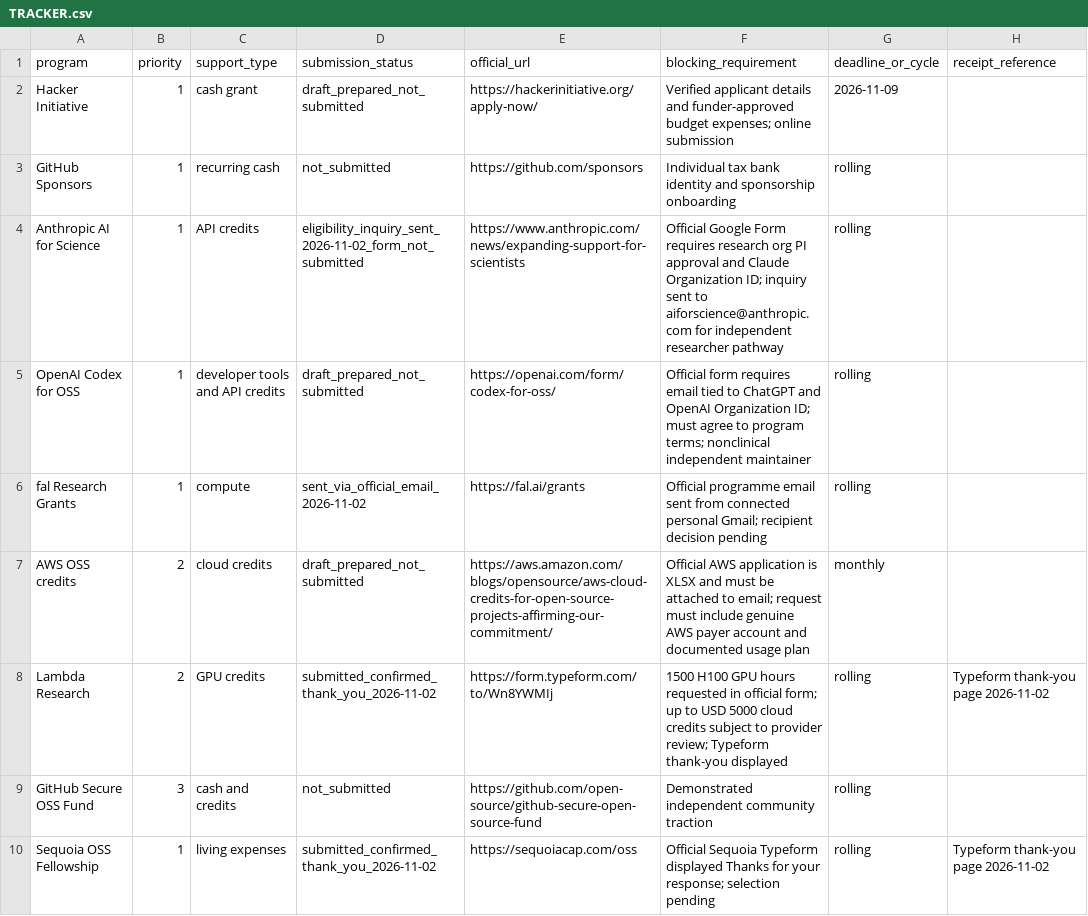
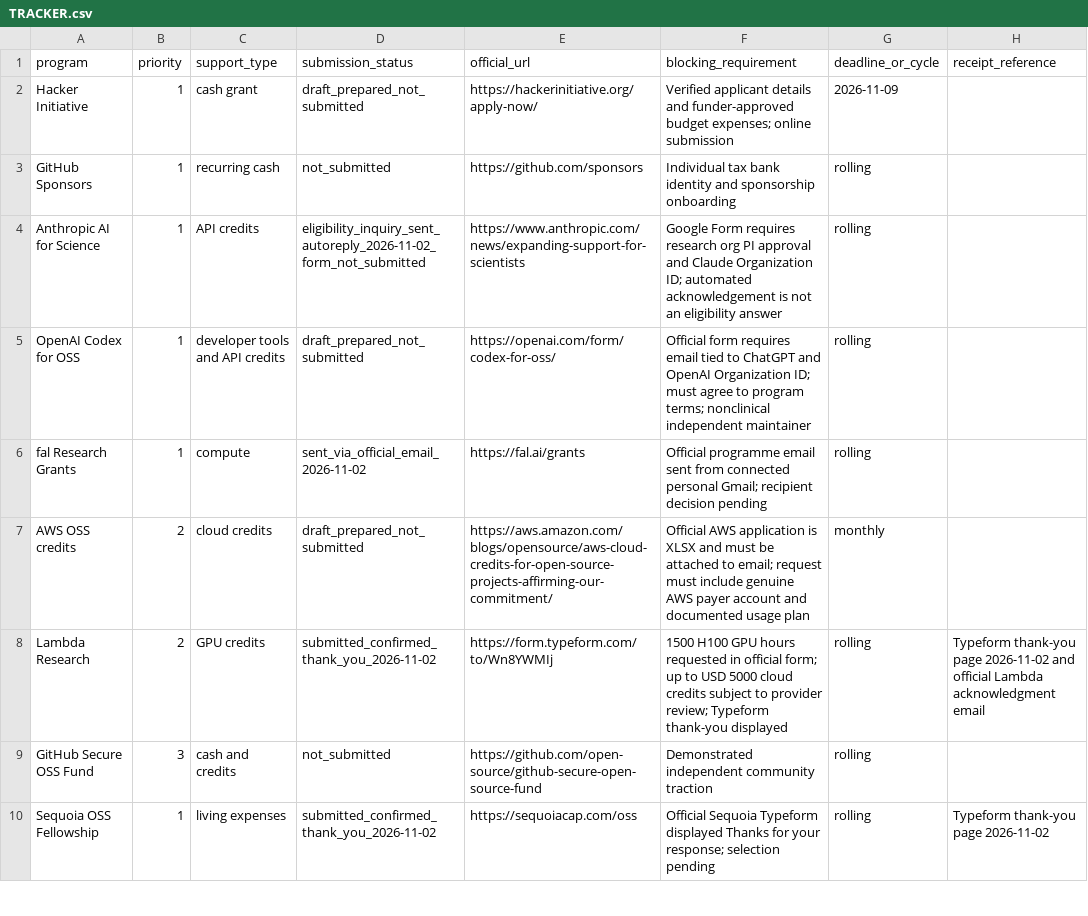
Before and after one commit to AbdulazizShehri/MedScale, a CSV file: docs/funding/TRACKER.csv, drawn as a sheet; only a part is shown.

Commit message:
docs(funding): link Lambda acknowledgment evidence and clarify Anthropic auto-reply

```diff
--- a/docs/funding/TRACKER.csv
+++ b/docs/funding/TRACKER.csv
@@ -3,3 +3,3 @@ Hacker Initiative,1,cash grant,draft_prepared_not_submitted,https://hackerinitia
 GitHub Sponsors,1,recurring cash,not_submitted,https://github.com/sponsors,Individual tax bank identity and sponsorship onboarding,rolling,
-Anthropic AI for Science,1,API credits,eligibility_inquiry_sent_2026-11-02_form_not_submitted,https://www.anthropic.com/news/expanding-support-for-scientists,Official Google Form requires research org PI approval and Claude Organization ID; inquiry sent to aiforscience@anthropic.com for independent researcher pathway,rolling,
+Anthropic AI for Science,1,API credits,eligibility_inquiry_sent_autoreply_2026-11-02_form_not_submitted,https://www.anthropic.com/news/expanding-support-for-scientists,Google Form requires research org PI approval and Claude Organization ID; automated acknowledgement is not an eligibility answer,rolling,
 OpenAI Codex for OSS,1,developer tools and API credits,draft_prepared_not_submitted,https://openai.com/form/codex-for-oss/,Official form requires email tied to ChatGPT and OpenAI Organization ID; must agree to program terms; nonclinical independent maintainer,rolling,
@@ -7,3 +7,3 @@ fal Research Grants,1,compute,sent_via_official_email_2026-11-02,https://fal.ai/
 AWS OSS credits,2,cloud credits,draft_prepared_not_submitted,https://aws.amazon.com/blogs/opensource/aws-cloud-credits-for-open-source-projects-affirming-our-commitment/,Official AWS application is XLSX and must be attached to email; request must include genuine AWS payer account and documented usage plan,monthly,
-Lambda Research,2,GPU credits,submitted_confirmed_thank_you_2026-11-02,https://form.typeform.com/to/Wn8YWMIj,1500 H100 GPU hours requested in official form; up to USD 5000 cloud credits subject to provider review; Typeform thank-you displayed,rolling,Typeform thank-you page 2026-11-02
+Lambda Research,2,GPU credits,submitted_confirmed_thank_you_2026-11-02,https://form.typeform.com/to/Wn8YWMIj,1500 H100 GPU hours requested in official form; up to USD 5000 cloud credits subject to provider review; Typeform thank-you displayed,rolling,Typeform thank-you page 2026-11-02 and official Lambda acknowledgment email
 GitHub Secure OSS Fund,3,cash and credits,not_submitted,https://github.com/open-source/github-secure-open-source-fund,Demonstrated independent community traction,rolling,
```
